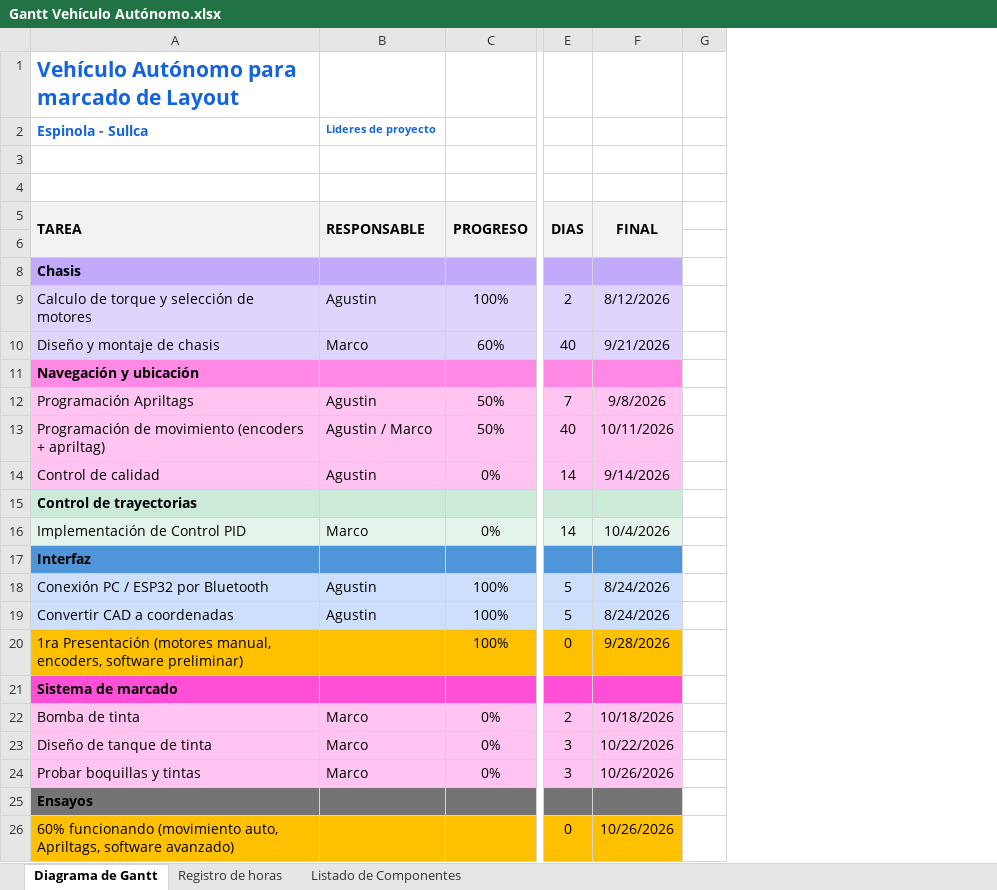
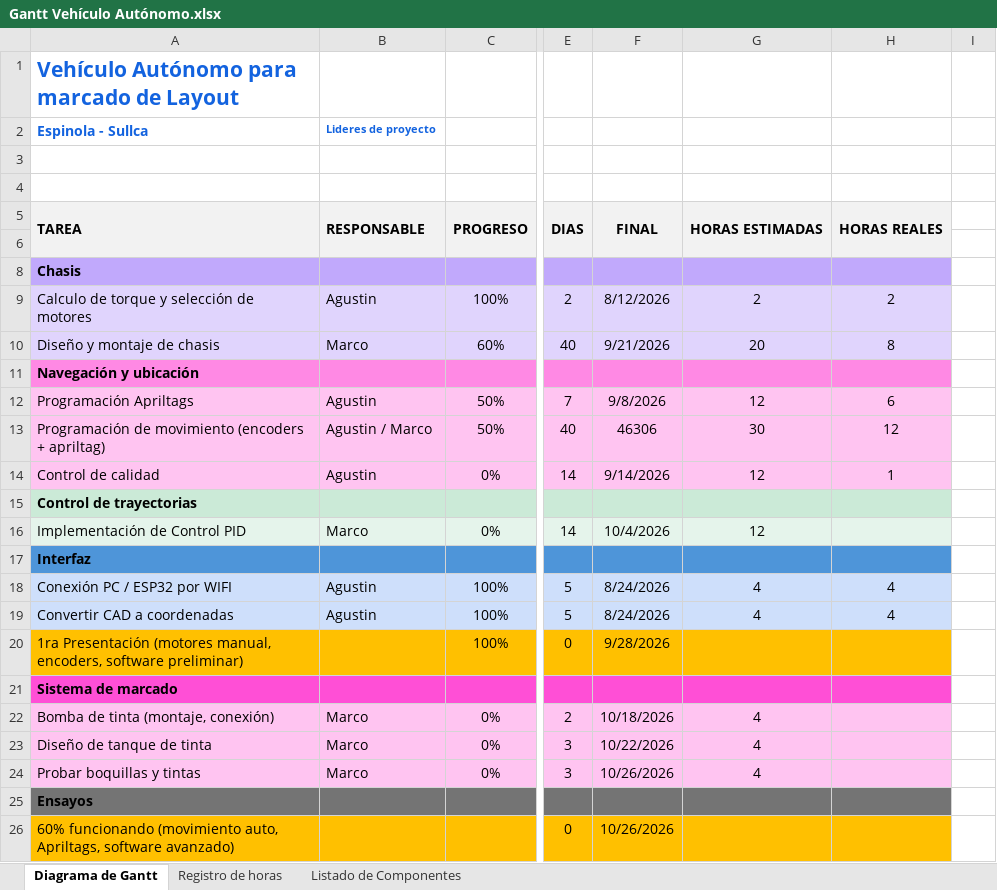
Before and after one commit to agus-espinola-unlz/2026_2C_PF_VEHICULO-AUTONOMO-MARCADO-DE-LAYOUTS_ESPINOLA-SULLCA, an Excel workbook: Informes/Gantt Vehículo Autónomo.xlsx, sheet Diagrama de Gantt, drawn as a sheet; only a part is shown, gaps mark what is left out; values as stored, in another font and other column widths than the file's, no borders; conditional formats not drawn; the diff names each change by its address in the sheet, - before the commit and + after, or states it on an @@ line.

Commit message:
Se actualiza Gantt

```diff
--- a/Informes/Gantt Vehículo Autónomo.xlsx (sheet Diagrama de Gantt)
+++ b/Informes/Gantt Vehículo Autónomo.xlsx (sheet Diagrama de Gantt)
+column G, rows 5-24: HORAS ESTIMADAS |  |  | 2 | 20 |  | 12 | 30 | 12 |  | 12 |  | 4 | 4 |  |  | 4 | 4 | 4
@@ column H unhidden, rows 5-19: HORAS REALES |  |  | 2 | 8 |  | 6 | 12 | 1 |  |  |  | 4 | 4 @@
-F13: 10/11/2026
+F13: 46306
-A18: Conexión PC / ESP32 por Bluetooth
+A18: Conexión PC / ESP32 por WIFI
-A22: Bomba de tinta
+A22: Bomba de tinta (montaje, conexión)
```
Also changed, not shown: formulas that keep their value, hidden cells.
